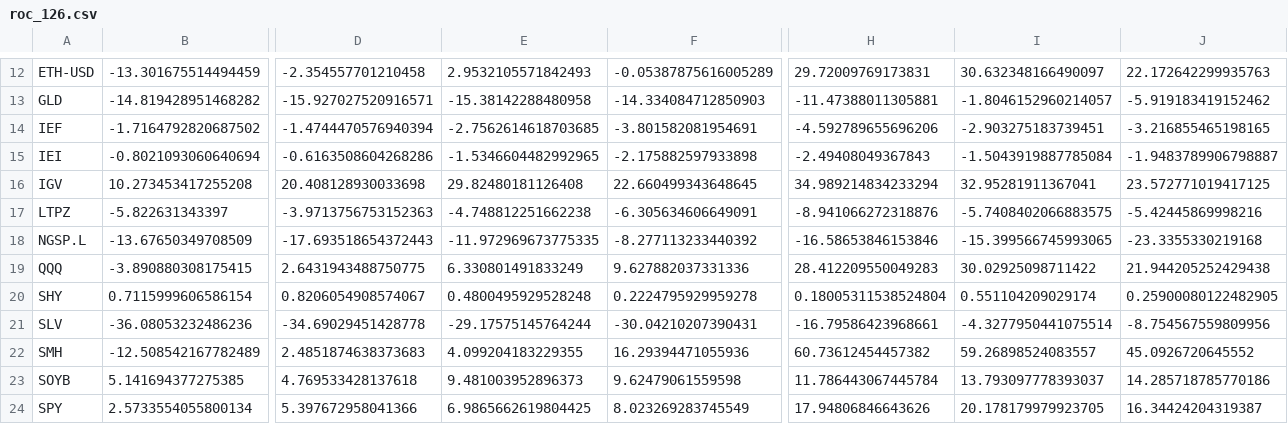
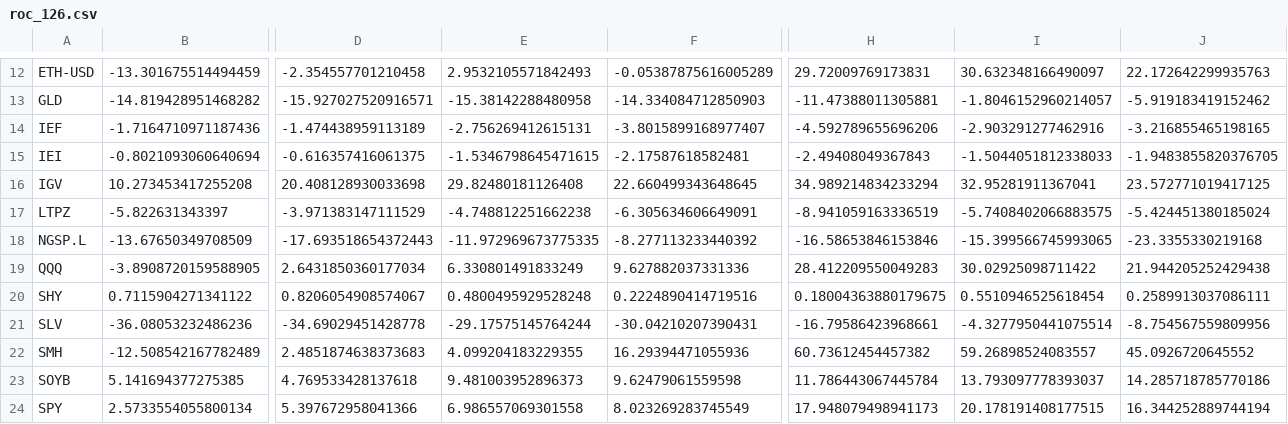
Before and after one commit to nick-l-wh/Trading-Theme-Dashboard, a CSV file: roc_126.csv, drawn as a sheet; only a part is shown, gaps mark what is left out; the diff covers the shown part only; the diff names each change by its address in the sheet, - before the commit and + after, or states it on an @@ line.

```diff
--- a/roc_126.csv
+++ b/roc_126.csv
-B14: -1.7164792820687502
+B14: -1.7164710971187436
-D14: -1.4744470576940394
+D14: -1.474438959113189
-E14: -2.7562614618703685
+E14: -2.756269412615131
-F14: -3.801582081954691
+F14: -3.8015899168977407
-I14: -2.903275183739451
+I14: -2.903291277462916
-D15: -0.6163508604268286
+D15: -0.616357416061375
-E15: -1.5346604482992965
+E15: -1.5346798645471615
-F15: -2.175882597933898
+F15: -2.17587618582481
-I15: -1.5043919887785084
+I15: -1.5044051812338033
-J15: -1.9483789906798887
+J15: -1.9483855820376705
-D17: -3.9713756753152363
+D17: -3.971383147111529
-H17: -8.941066272318876
+H17: -8.941059163336519
-J17: -5.42445869998216
+J17: -5.424451380185024
-B19: -3.890880308175415
+B19: -3.8908720159588905
-D19: 2.6431943488750775
+D19: 2.6431850360177034
-B20: 0.7115999606586154
+B20: 0.7115904271341122
-F20: 0.2224795929959278
+F20: 0.2224890414719516
-H20: 0.18005311538524804
+H20: 0.18004363880179675
-I20: 0.551104209029174
+I20: 0.5510946525618454
-J20: 0.25900080122482905
+J20: 0.2589913037086111
-E24: 6.9865662619804425
+E24: 6.986557069301558
-H24: 17.94806846643626
+H24: 17.948079498941173
-I24: 20.178179979923705
+I24: 20.178191408177515
-J24: 16.34424204319387
+J24: 16.344252889744194
```
Also changed, not shown: 62 edited cells elsewhere in this file, drilldown.csv, roc_21.csv, 2 other files.
